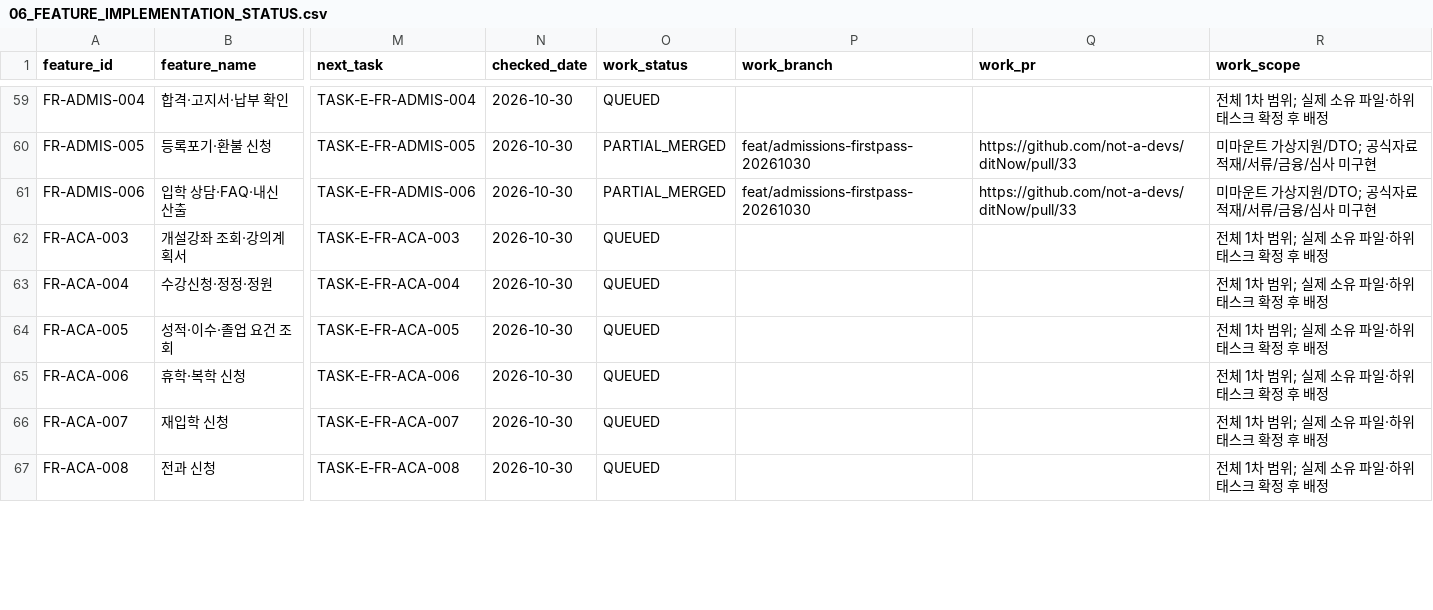
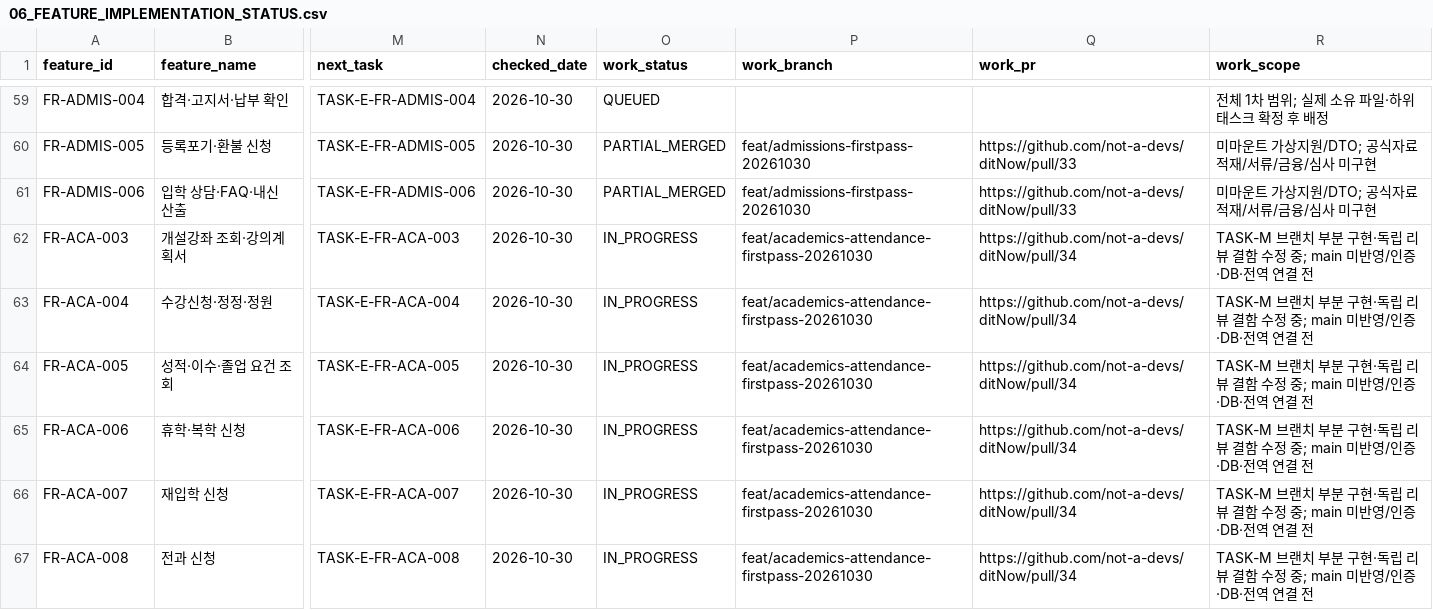
Before and after one commit to not-a-devs/ditNow, a CSV file: docs/dev-prep/06_FEATURE_IMPLEMENTATION_STATUS.csv, drawn as a sheet; only a part is shown, gaps mark what is left out; the diff covers the shown part only; the diff names each change by its address in the sheet, - before the commit and + after, or states it on an @@ line.

```diff
--- a/docs/dev-prep/06_FEATURE_IMPLEMENTATION_STATUS.csv
+++ b/docs/dev-prep/06_FEATURE_IMPLEMENTATION_STATUS.csv
-O62:O67 (work_status): QUEUED
+O62:O67 (work_status): IN_PROGRESS
-P62:P67 (work_branch): (empty)
+P62:P67 (work_branch): feat/academics-attendance-firstpass-20261030
-Q62:Q67 (work_pr): (empty)
+Q62:Q67 (work_pr): https://github.com/not-a-devs/ditNow/pull/34
-R62:R67 (work_scope): 전체 1차 범위; 실제 소유 파일·하위 태스크 확정 후 배정
+R62:R67 (work_scope): TASK-M 브랜치 부분 구현·독립 리뷰 결함 수정 중; main 미반영/인증·DB·전역 연결 전
```
Also changed, not shown: 142 edited cells elsewhere in this file, 4 other files.
